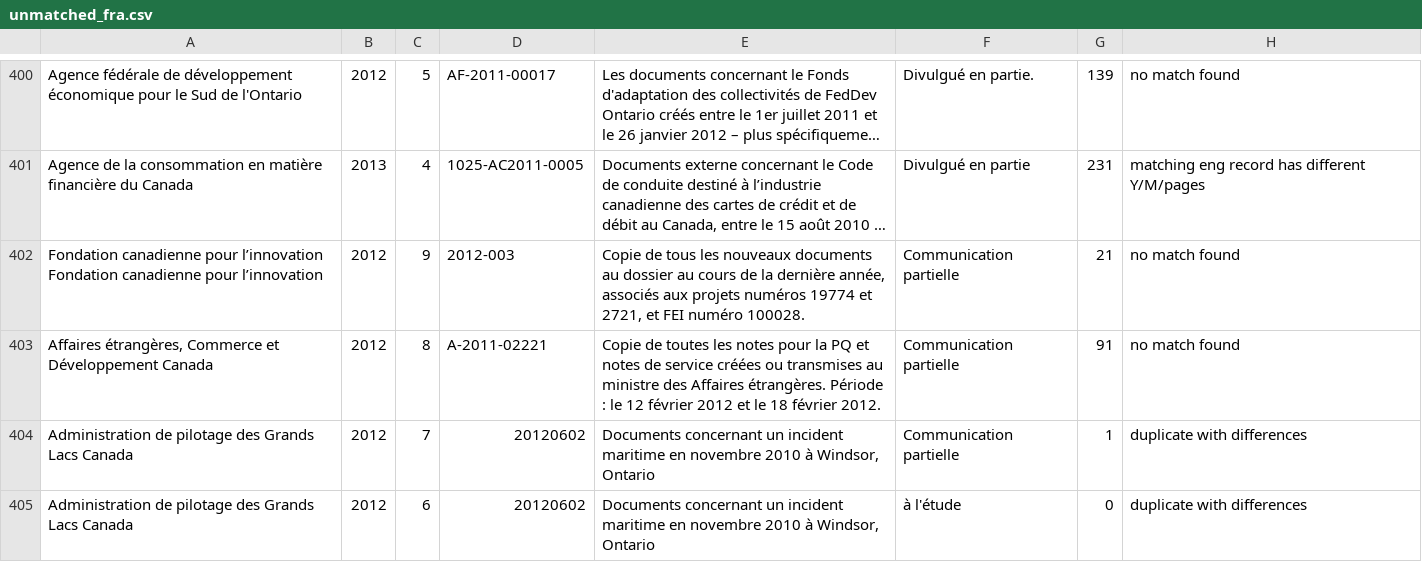
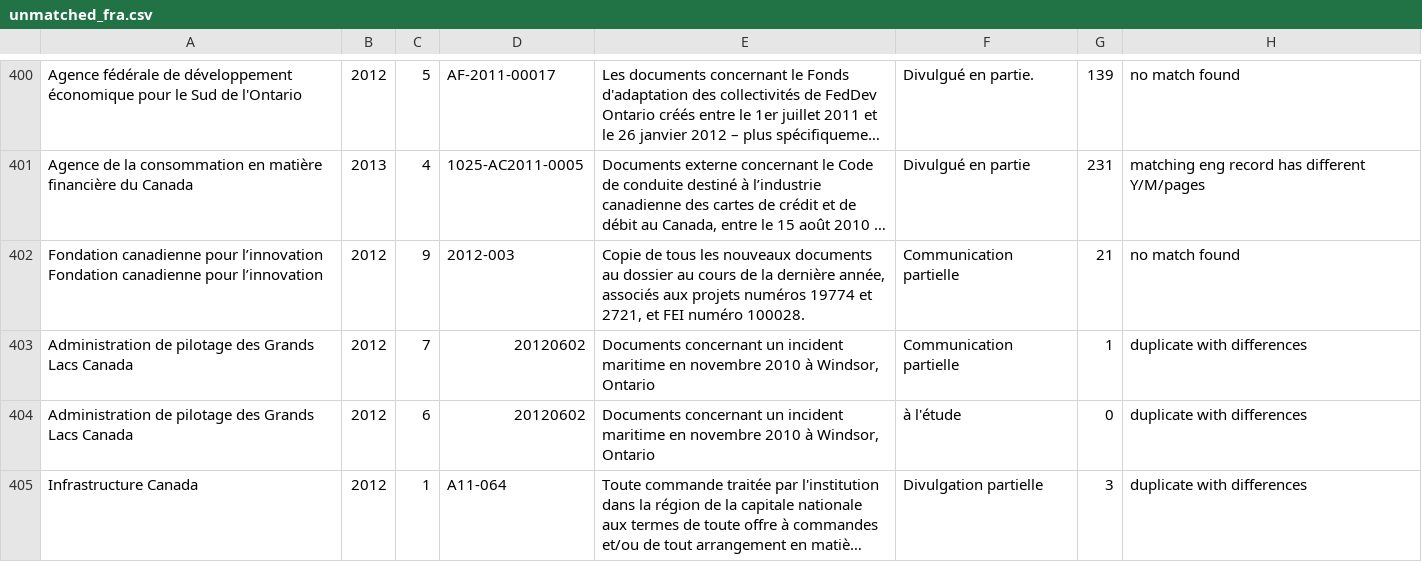
Before and after one commit to open-data/ati-summaries, a CSV file: data/unmatched_fra.csv, drawn as a sheet; only a part is shown, gaps mark what is left out; the shorter side is filled out with more unchanged rows; long unchanged cells end in …; the diff names each change by its address in the sheet, - before the commit and + after, or states it on an @@ line.

```diff
--- a/data/unmatched_fra.csv
+++ b/data/unmatched_fra.csv
-row 403: Affaires étrangères, Commerce et Développement Canada | 2012 | 8 | A-2011-02221 | Copie de toutes les notes pour la PQ et notes de service créées ou transmises au ministre des Affaires étrangères. Période : le 12 février 2012 et le 18 février 2012. | Communication partielle | 91 | no match found
```
Also changed, not shown: data/unmatched_eng.csv.
